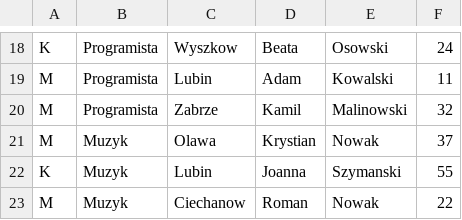
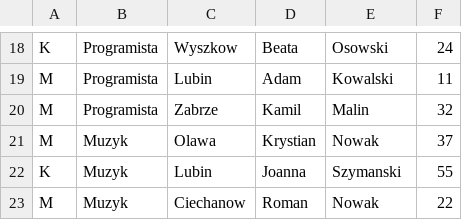
Before and after one commit to SebastianBienert/Anonimizator, a CSV file: Anonimizator/data.csv, drawn as a sheet; only a part is shown, gaps mark what is left out.

```diff
--- a/Anonimizator/data.csv
+++ b/Anonimizator/data.csv
@@ -19,3 +19,3 @@ K;Programista;Wyszkow;Beata;Osowski;24
 M;Programista;Lubin;Adam;Kowalski;11
-M;Programista;Zabrze;Kamil;Malinowski;32
+M;Programista;Zabrze;Kamil;Malin;32
 M;Muzyk;Olawa;Krystian;Nowak;37
```
Also changed, not shown: 10 other files.
